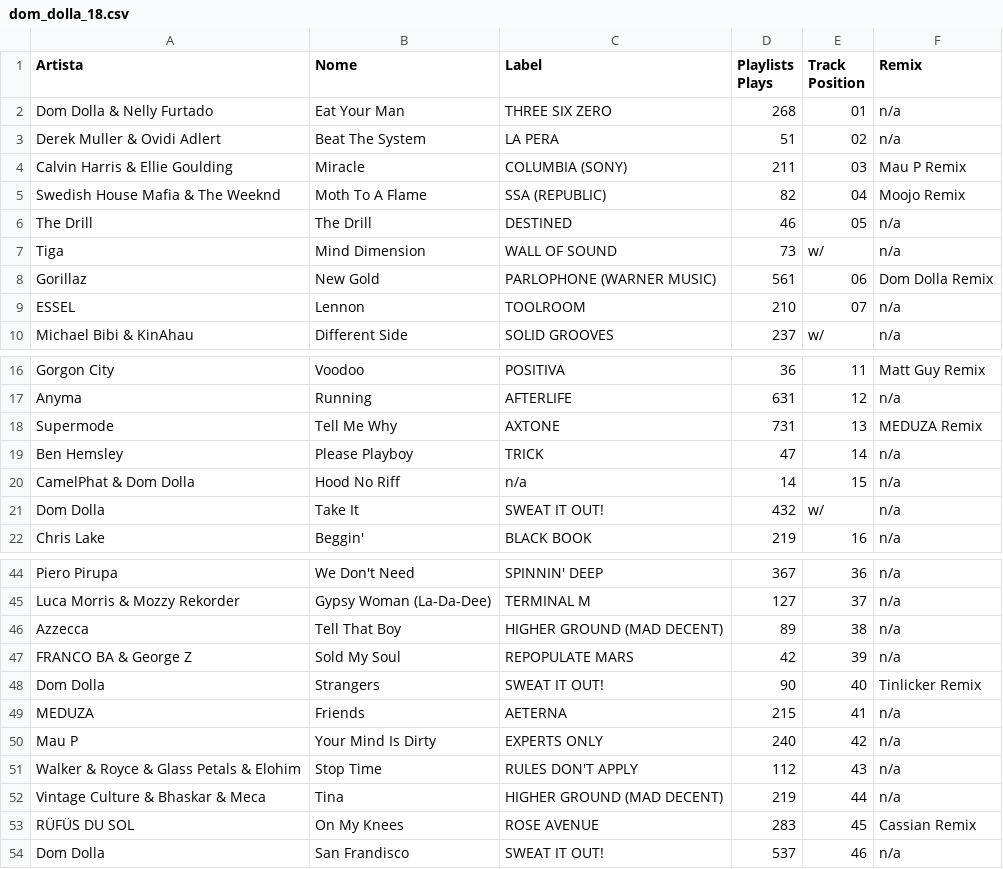
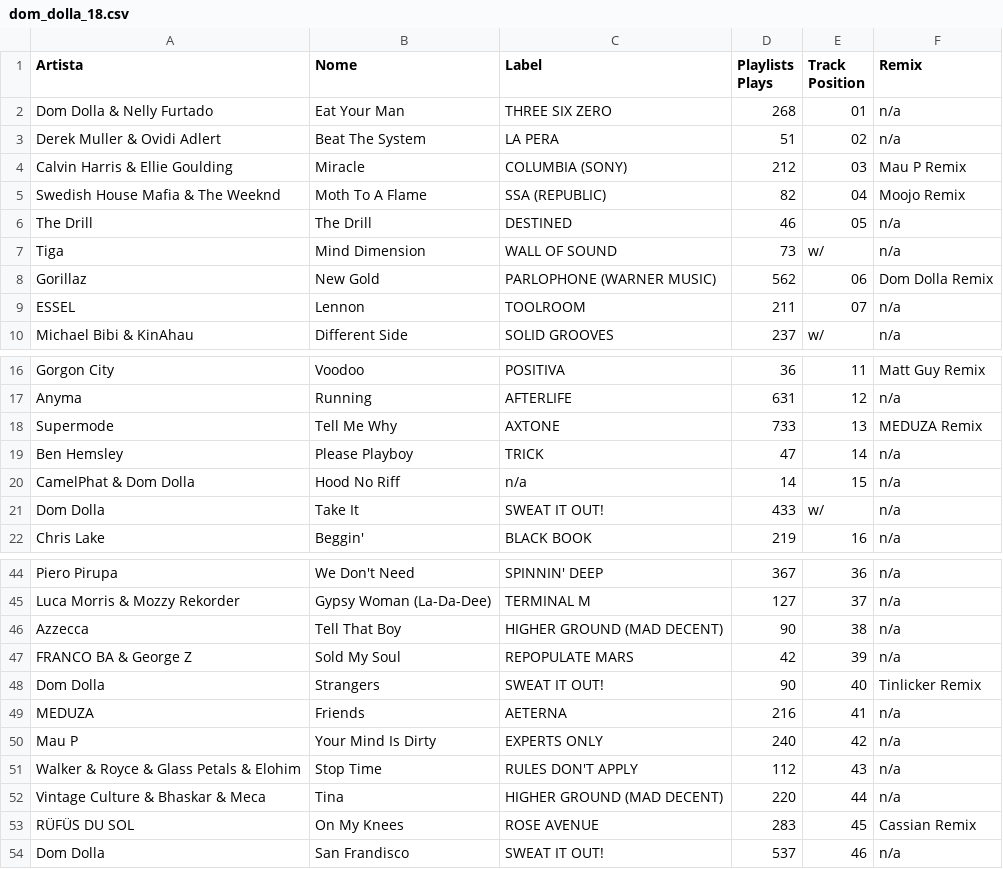
Before and after one commit to FelipeSilvieri/Projeto-DJPartner, a CSV file: artists/dom_dolla_18.csv, drawn as a sheet; only a part is shown, gaps mark what is left out; the diff covers the shown part only.

```diff
--- a/artists/dom_dolla_18.csv
+++ b/artists/dom_dolla_18.csv
@@ -3,3 +3,3 @@ Dom Dolla & Nelly Furtado,Eat Your Man,THREE SIX ZERO,268,01,n/a
 Derek Muller & Ovidi Adlert,Beat The System,LA PERA,51,02,n/a
-Calvin Harris & Ellie Goulding,Miracle,COLUMBIA (SONY),211,03,Mau P Remix
+Calvin Harris & Ellie Goulding,Miracle,COLUMBIA (SONY),212,03,Mau P Remix
 Swedish House Mafia & The Weeknd,Moth To A Flame,SSA (REPUBLIC),82,04,Moojo Remix
@@ -7,4 +7,4 @@ The Drill,The Drill,DESTINED,46,05,n/a
 Tiga,Mind Dimension,WALL OF SOUND,73,w/,n/a
-Gorillaz,New Gold,PARLOPHONE (WARNER MUSIC),561,06,Dom Dolla Remix
-ESSEL,Lennon,TOOLROOM,210,07,n/a
+Gorillaz,New Gold,PARLOPHONE (WARNER MUSIC),562,06,Dom Dolla Remix
+ESSEL,Lennon,TOOLROOM,211,07,n/a
 Michael Bibi & KinAhau,Different Side,SOLID GROOVES,237,w/,n/a
@@ -17,6 +17,6 @@ Gorgon City,Voodoo,POSITIVA,36,11,Matt Guy Remix
 Anyma,Running,AFTERLIFE,631,12,n/a
-Supermode,Tell Me Why,AXTONE,731,13,MEDUZA Remix
+Supermode,Tell Me Why,AXTONE,733,13,MEDUZA Remix
 Ben Hemsley,Please Playboy,TRICK,47,14,n/a
 CamelPhat & Dom Dolla,Hood No Riff,n/a,14,15,n/a
-Dom Dolla,Take It,SWEAT IT OUT!,432,w/,n/a
+Dom Dolla,Take It,SWEAT IT OUT!,433,w/,n/a
 Chris Lake,Beggin',BLACK BOOK,219,16,n/a
@@ -45,9 +45,9 @@ Piero Pirupa,We Don't Need,SPINNIN' DEEP,367,36,n/a
 Luca Morris & Mozzy Rekorder,Gypsy Woman (La-Da-Dee),TERMINAL M,127,37,n/a
-Azzecca,Tell That Boy,HIGHER GROUND (MAD DECENT),89,38,n/a
+Azzecca,Tell That Boy,HIGHER GROUND (MAD DECENT),90,38,n/a
 FRANCO BA & George Z,Sold My Soul,REPOPULATE MARS,42,39,n/a
 Dom Dolla,Strangers,SWEAT IT OUT!,90,40,Tinlicker Remix
-MEDUZA,Friends,AETERNA,215,41,n/a
+MEDUZA,Friends,AETERNA,216,41,n/a
 Mau P,Your Mind Is Dirty,EXPERTS ONLY,240,42,n/a
 Walker & Royce & Glass Petals & Elohim,Stop Time,RULES DON'T APPLY,112,43,n/a
-Vintage Culture & Bhaskar & Meca,Tina,HIGHER GROUND (MAD DECENT),219,44,n/a
+Vintage Culture & Bhaskar & Meca,Tina,HIGHER GROUND (MAD DECENT),220,44,n/a
 RÜFÜS DU SOL,On My Knees,ROSE AVENUE,283,45,Cassian Remix
```
Also changed, not shown: 4 edited cells elsewhere in this file, 1 other file.
